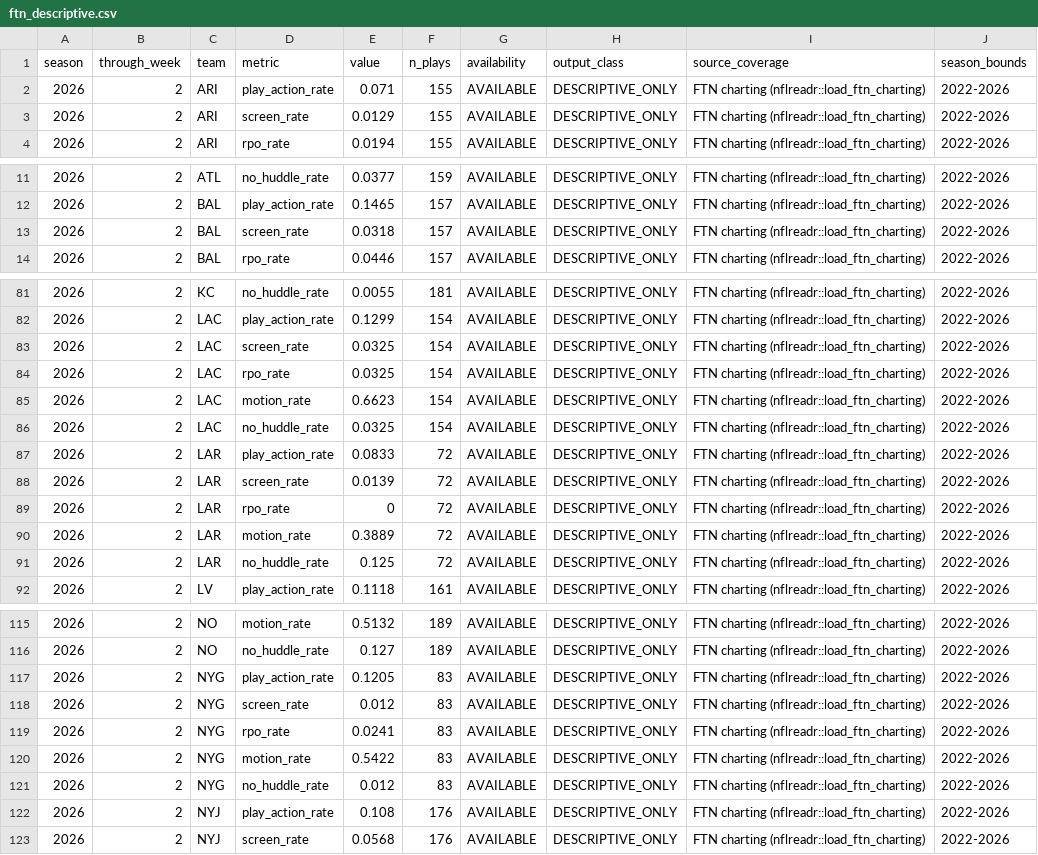
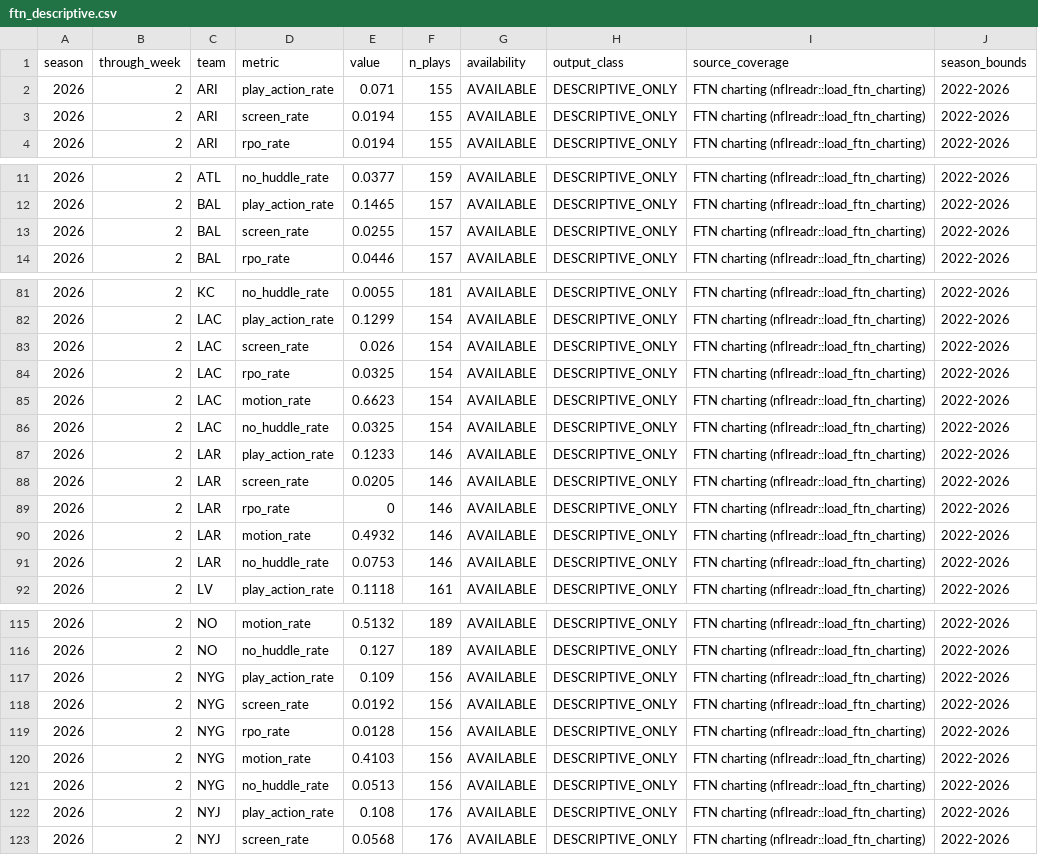
Before and after one commit to supyo29/bloodline-bowl, a CSV file: lib/football-intel/data/ftn_descriptive.csv, drawn as a sheet; only a part is shown, gaps mark what is left out; the diff covers the shown part only.

```diff
--- a/lib/football-intel/data/ftn_descriptive.csv
+++ b/lib/football-intel/data/ftn_descriptive.csv
@@ -2,3 +2,3 @@
 2026,2,"ARI","play_action_rate",0.071,155,"AVAILABLE","DESCRIPTIVE_ONLY","FTN charting (nflreadr::load_ftn_charting)","2022-2026"
-2026,2,"ARI","screen_rate",0.0129,155,"AVAILABLE","DESCRIPTIVE_ONLY","FTN charting (nflreadr::load_ftn_charting)","2022-2026"
+2026,2,"ARI","screen_rate",0.0194,155,"AVAILABLE","DESCRIPTIVE_ONLY","FTN charting (nflreadr::load_ftn_charting)","2022-2026"
 2026,2,"ARI","rpo_rate",0.0194,155,"AVAILABLE","DESCRIPTIVE_ONLY","FTN charting (nflreadr::load_ftn_charting)","2022-2026"
@@ -12,3 +12,3 @@
 2026,2,"BAL","play_action_rate",0.1465,157,"AVAILABLE","DESCRIPTIVE_ONLY","FTN charting (nflreadr::load_ftn_charting)","2022-2026"
-2026,2,"BAL","screen_rate",0.0318,157,"AVAILABLE","DESCRIPTIVE_ONLY","FTN charting (nflreadr::load_ftn_charting)","2022-2026"
+2026,2,"BAL","screen_rate",0.0255,157,"AVAILABLE","DESCRIPTIVE_ONLY","FTN charting (nflreadr::load_ftn_charting)","2022-2026"
 2026,2,"BAL","rpo_rate",0.0446,157,"AVAILABLE","DESCRIPTIVE_ONLY","FTN charting (nflreadr::load_ftn_charting)","2022-2026"
@@ -82,3 +82,3 @@
 2026,2,"LAC","play_action_rate",0.1299,154,"AVAILABLE","DESCRIPTIVE_ONLY","FTN charting (nflreadr::load_ftn_charting)","2022-2026"
-2026,2,"LAC","screen_rate",0.0325,154,"AVAILABLE","DESCRIPTIVE_ONLY","FTN charting (nflreadr::load_ftn_charting)","2022-2026"
+2026,2,"LAC","screen_rate",0.026,154,"AVAILABLE","DESCRIPTIVE_ONLY","FTN charting (nflreadr::load_ftn_charting)","2022-2026"
 2026,2,"LAC","rpo_rate",0.0325,154,"AVAILABLE","DESCRIPTIVE_ONLY","FTN charting (nflreadr::load_ftn_charting)","2022-2026"
@@ -86,7 +86,7 @@
 2026,2,"LAC","no_huddle_rate",0.0325,154,"AVAILABLE","DESCRIPTIVE_ONLY","FTN charting (nflreadr::load_ftn_charting)","2022-2026"
-2026,2,"LAR","play_action_rate",0.0833,72,"AVAILABLE","DESCRIPTIVE_ONLY","FTN charting (nflreadr::load_ftn_charting)","2022-2026"
-2026,2,"LAR","screen_rate",0.0139,72,"AVAILABLE","DESCRIPTIVE_ONLY","FTN charting (nflreadr::load_ftn_charting)","2022-2026"
-2026,2,"LAR","rpo_rate",0,72,"AVAILABLE","DESCRIPTIVE_ONLY","FTN charting (nflreadr::load_ftn_charting)","2022-2026"
-2026,2,"LAR","motion_rate",0.3889,72,"AVAILABLE","DESCRIPTIVE_ONLY","FTN charting (nflreadr::load_ftn_charting)","2022-2026"
-2026,2,"LAR","no_huddle_rate",0.125,72,"AVAILABLE","DESCRIPTIVE_ONLY","FTN charting (nflreadr::load_ftn_charting)","2022-2026"
+2026,2,"LAR","play_action_rate",0.1233,146,"AVAILABLE","DESCRIPTIVE_ONLY","FTN charting (nflreadr::load_ftn_charting)","2022-2026"
+2026,2,"LAR","screen_rate",0.0205,146,"AVAILABLE","DESCRIPTIVE_ONLY","FTN charting (nflreadr::load_ftn_charting)","2022-2026"
+2026,2,"LAR","rpo_rate",0,146,"AVAILABLE","DESCRIPTIVE_ONLY","FTN charting (nflreadr::load_ftn_charting)","2022-2026"
+2026,2,"LAR","motion_rate",0.4932,146,"AVAILABLE","DESCRIPTIVE_ONLY","FTN charting (nflreadr::load_ftn_charting)","2022-2026"
+2026,2,"LAR","no_huddle_rate",0.0753,146,"AVAILABLE","DESCRIPTIVE_ONLY","FTN charting (nflreadr::load_ftn_charting)","2022-2026"
 2026,2,"LV","play_action_rate",0.1118,161,"AVAILABLE","DESCRIPTIVE_ONLY","FTN charting (nflreadr::load_ftn_charting)","2022-2026"
@@ -116,7 +116,7 @@
 2026,2,"NO","no_huddle_rate",0.127,189,"AVAILABLE","DESCRIPTIVE_ONLY","FTN charting (nflreadr::load_ftn_charting)","2022-2026"
-2026,2,"NYG","play_action_rate",0.1205,83,"AVAILABLE","DESCRIPTIVE_ONLY","FTN charting (nflreadr::load_ftn_charting)","2022-2026"
-2026,2,"NYG","screen_rate",0.012,83,"AVAILABLE","DESCRIPTIVE_ONLY","FTN charting (nflreadr::load_ftn_charting)","2022-2026"
-2026,2,"NYG","rpo_rate",0.0241,83,"AVAILABLE","DESCRIPTIVE_ONLY","FTN charting (nflreadr::load_ftn_charting)","2022-2026"
-2026,2,"NYG","motion_rate",0.5422,83,"AVAILABLE","DESCRIPTIVE_ONLY","FTN charting (nflreadr::load_ftn_charting)","2022-2026"
-2026,2,"NYG","no_huddle_rate",0.012,83,"AVAILABLE","DESCRIPTIVE_ONLY","FTN charting (nflreadr::load_ftn_charting)","2022-2026"
+2026,2,"NYG","play_action_rate",0.109,156,"AVAILABLE","DESCRIPTIVE_ONLY","FTN charting (nflreadr::load_ftn_charting)","2022-2026"
+2026,2,"NYG","screen_rate",0.0192,156,"AVAILABLE","DESCRIPTIVE_ONLY","FTN charting (nflreadr::load_ftn_charting)","2022-2026"
+2026,2,"NYG","rpo_rate",0.0128,156,"AVAILABLE","DESCRIPTIVE_ONLY","FTN charting (nflreadr::load_ftn_charting)","2022-2026"
+2026,2,"NYG","motion_rate",0.4103,156,"AVAILABLE","DESCRIPTIVE_ONLY","FTN charting (nflreadr::load_ftn_charting)","2022-2026"
+2026,2,"NYG","no_huddle_rate",0.0513,156,"AVAILABLE","DESCRIPTIVE_ONLY","FTN charting (nflreadr::load_ftn_charting)","2022-2026"
 2026,2,"NYJ","play_action_rate",0.108,176,"AVAILABLE","DESCRIPTIVE_ONLY","FTN charting (nflreadr::load_ftn_charting)","2022-2026"
```
Also changed, not shown: 5 edited cells elsewhere in this file, 2 other files.
